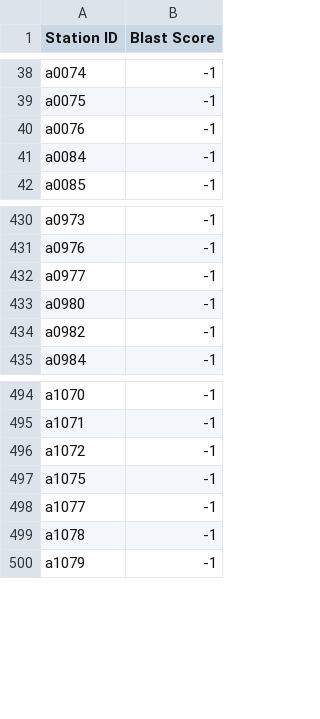
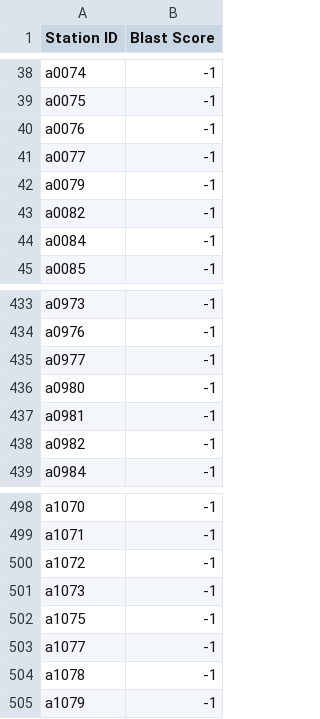
Before and after one commit to Raingel/BLASTAM_Japan, a CSV file: data/2026-07-16.csv, drawn as a sheet; only a part is shown, gaps mark what is left out; the diff names each change by its address in the sheet, - before the commit and + after, or states it on an @@ line.

```diff
--- a/data/2026-07-16.csv
+++ b/data/2026-07-16.csv
+row 41: a0077 | -1
+row 42: a0079 | -1
+row 43: a0082 | -1
+row 437: a0981 | -1
+row 501: a1073 | -1
```
